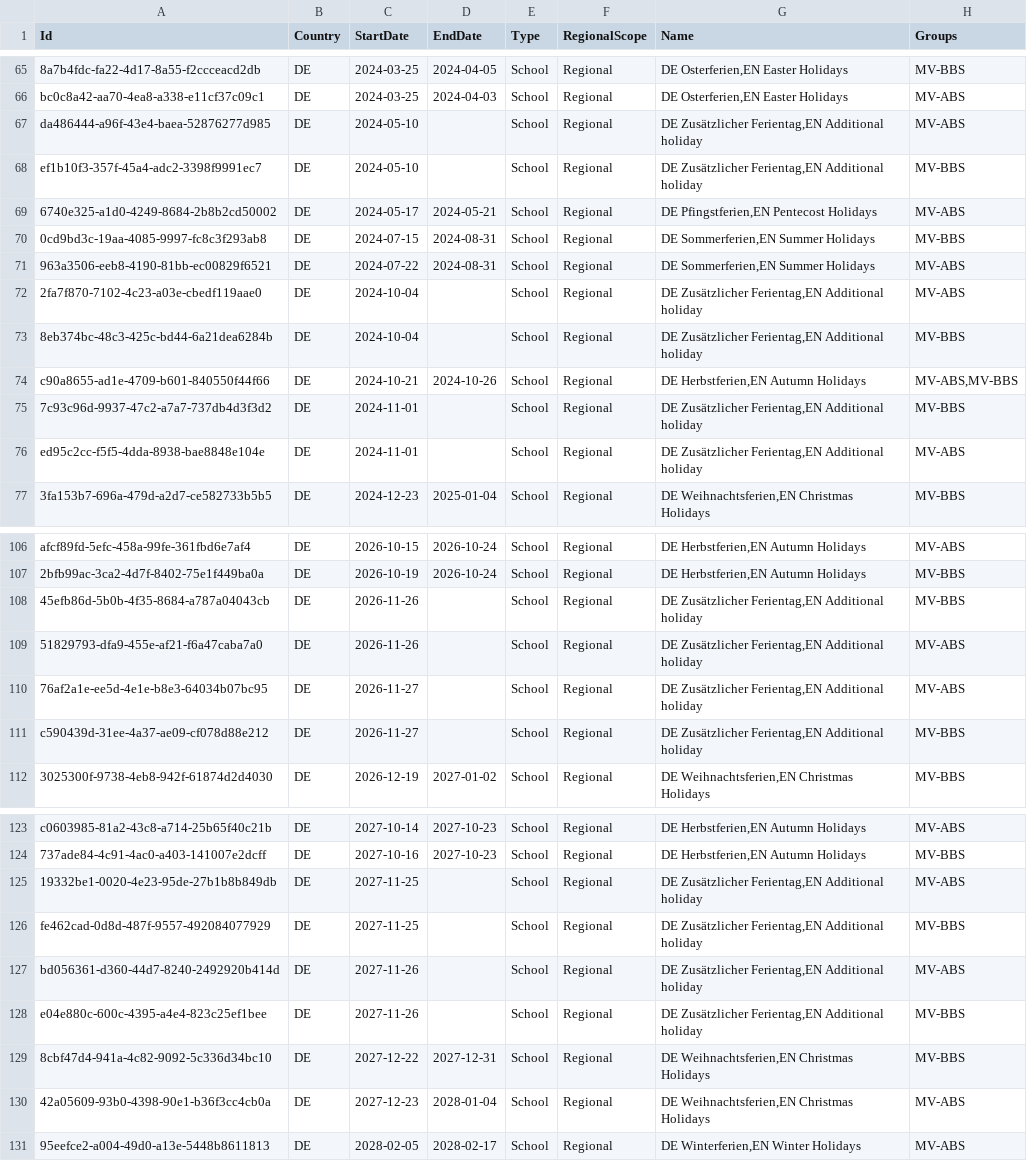
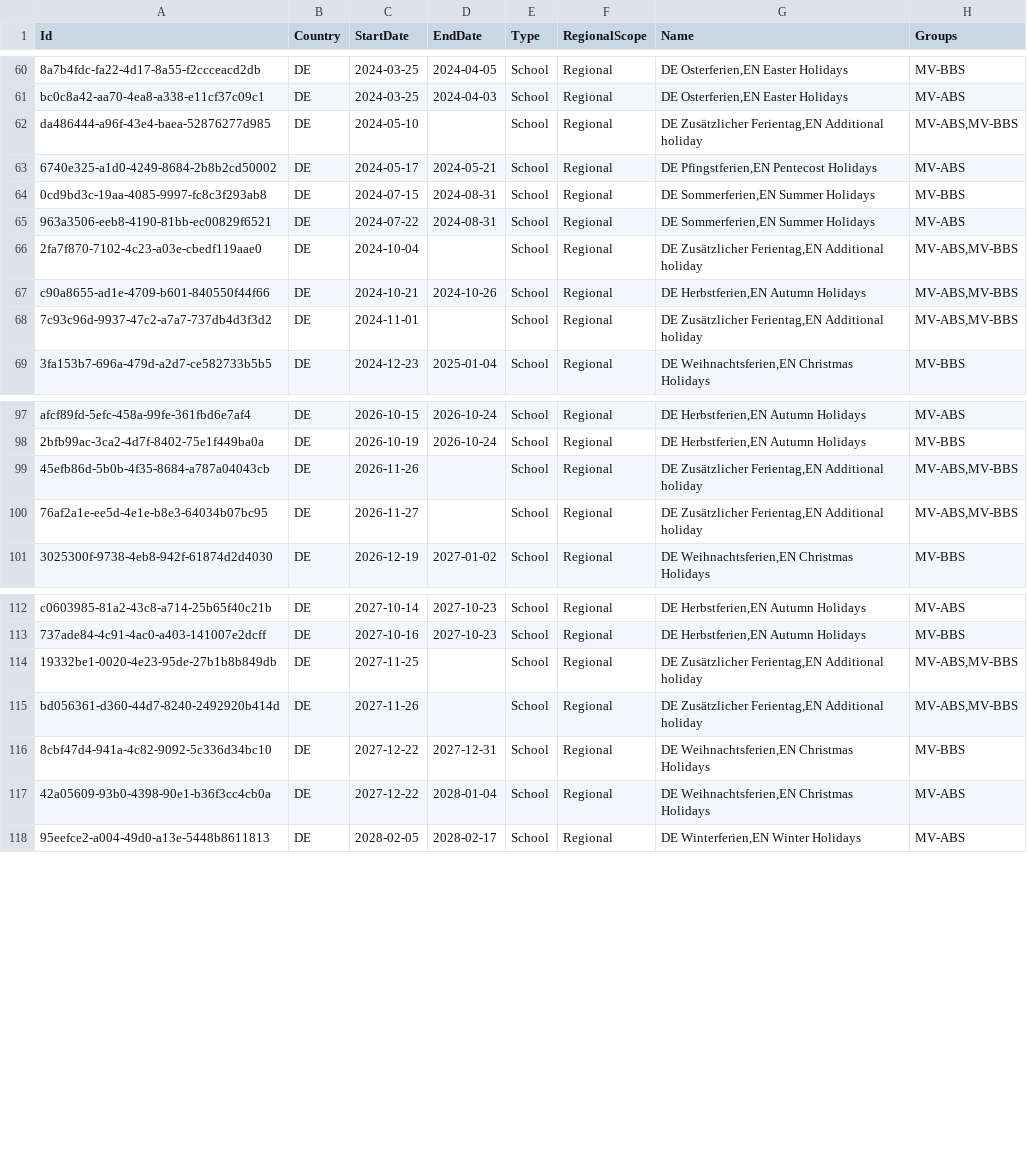
Before and after one commit to openpotato/openholidaysapi.data, a CSV file: src/de/holidays/holidays.school.mv.csv, drawn as a sheet; only a part is shown, gaps mark what is left out; removed rows and columns are numbered as before the commit, all else as after; the diff covers the shown part only; the diff names each change by its address in the sheet, - before the commit and + after, or states it on an @@ line.

```diff
--- a/src/de/holidays/holidays.school.mv.csv
+++ b/src/de/holidays/holidays.school.mv.csv
-H62 (Groups): MV-ABS
+H62 (Groups): MV-ABS,MV-BBS
-row 68: ef1b10f3-357f-45a4-adc2-3398f9991ec7 | DE | 2024-05-10 |  | School | Regional | DE Zusätzlicher Ferientag,EN Additional holiday | MV-BBS
-H66 (Groups): MV-ABS
+H66 (Groups): MV-ABS,MV-BBS
-row 73: 8eb374bc-48c3-425c-bd44-6a21dea6284b | DE | 2024-10-04 |  | School | Regional | DE Zusätzlicher Ferientag,EN Additional holiday | MV-BBS
-H68 (Groups): MV-BBS
+H68 (Groups): MV-ABS,MV-BBS
-row 76: ed95c2cc-f5f5-4dda-8938-bae8848e104e | DE | 2024-11-01 |  | School | Regional | DE Zusätzlicher Ferientag,EN Additional holiday | MV-ABS
-H99 (Groups): MV-BBS
+H99 (Groups): MV-ABS,MV-BBS
-row 109: 51829793-dfa9-455e-af21-f6a47caba7a0 | DE | 2026-11-26 |  | School | Regional | DE Zusätzlicher Ferientag,EN Additional holiday | MV-ABS
-H100 (Groups): MV-ABS
+H100 (Groups): MV-ABS,MV-BBS
-row 111: c590439d-31ee-4a37-ae09-cf078d88e212 | DE | 2026-11-27 |  | School | Regional | DE Zusätzlicher Ferientag,EN Additional holiday | MV-BBS
-H114 (Groups): MV-ABS
+H114 (Groups): MV-ABS,MV-BBS
-row 126: fe462cad-0d8d-487f-9557-492084077929 | DE | 2027-11-25 |  | School | Regional | DE Zusätzlicher Ferientag,EN Additional holiday | MV-BBS
-H115 (Groups): MV-ABS
+H115 (Groups): MV-ABS,MV-BBS
-row 128: e04e880c-600c-4395-a4e4-823c25ef1bee | DE | 2027-11-26 |  | School | Regional | DE Zusätzlicher Ferientag,EN Additional holiday | MV-BBS
-C117 (StartDate): 2027-12-23
+C117 (StartDate): 2027-12-22
```
Also changed, not shown: 1 added row, 14 removed rows and 31 edited cells elsewhere in this file.
